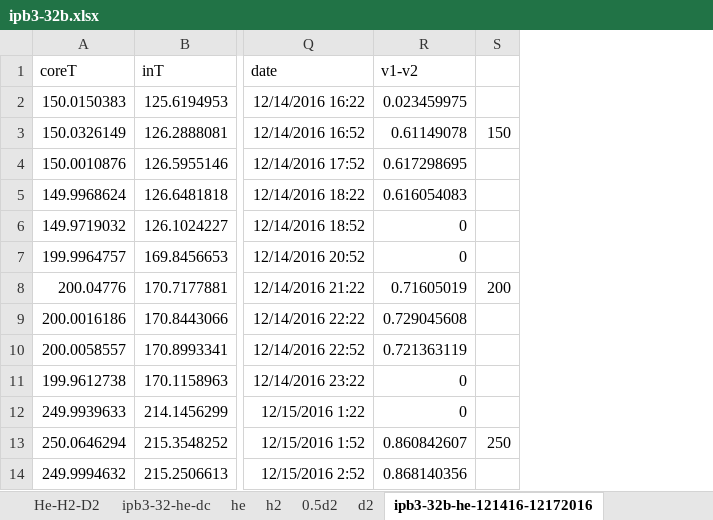
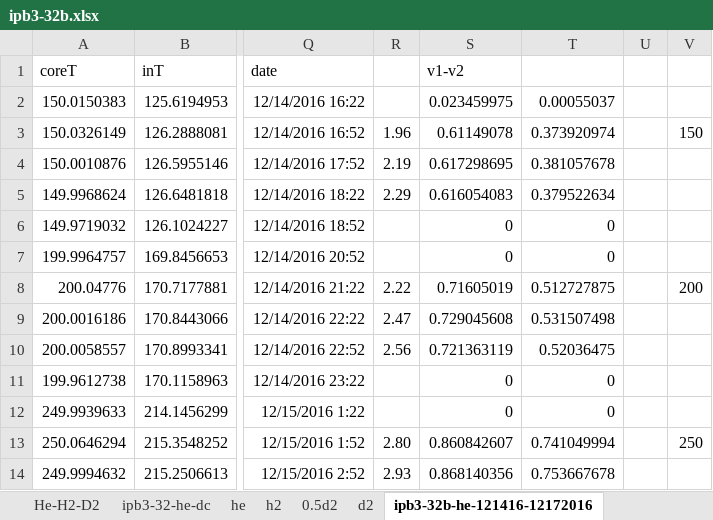
Before and after one commit to jliu4/BE, an Excel workbook: report/ipb3-32b.xlsx, sheet ipb3-32b-he-121416-12172016, drawn as a sheet; only a part is shown, gaps mark what is left out; values as stored, in another font and other column widths than the file's, no borders; charts and pictures not drawn; the diff names each change by its address in the sheet, - before the commit and + after, or states it on an @@ line.

```diff
--- a/report/ipb3-32b.xlsx (sheet ipb3-32b-he-121416-12172016)
+++ b/report/ipb3-32b.xlsx (sheet ipb3-32b-he-121416-12172016)
+column R, rows 3-14: 1.96 | 2.19 | 2.29 |  |  | 2.22 | 2.47 | 2.56 |  |  | 2.80 | 2.93
+column T, rows 2-14: 0.00055037 | 0.373920974 | 0.381057678 | 0.379522634 | 0 | 0 | 0.512727875 | 0.531507498 | 0.52036475 | 0 | 0 | 0.741049994 | 0.753667678
+column U, empty
```
Also changed, not shown: sheet DC-he-12092016, sheet he, other sheet tabs, formulas that keep their value, charts or pictures, 6 other files.
